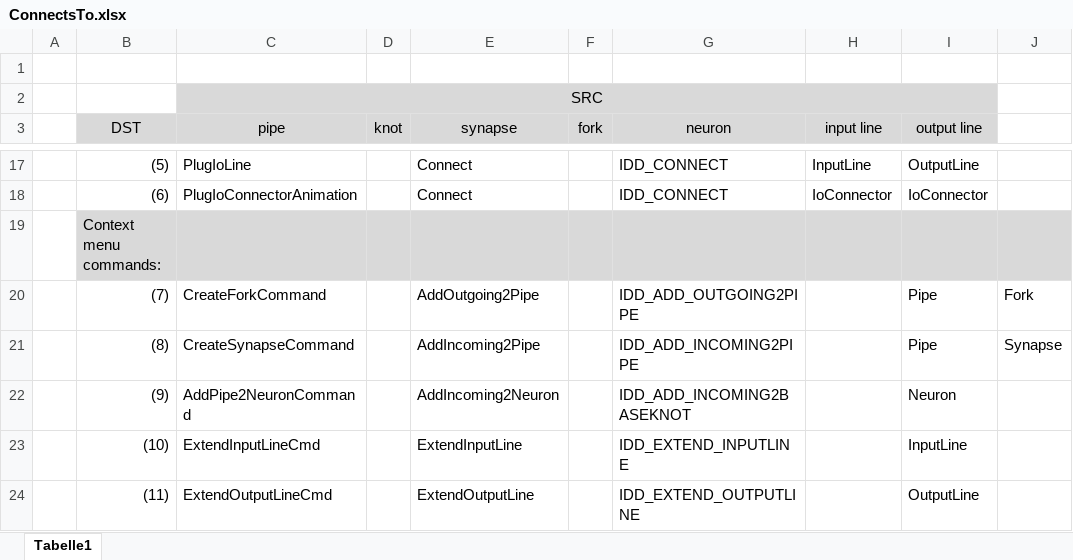
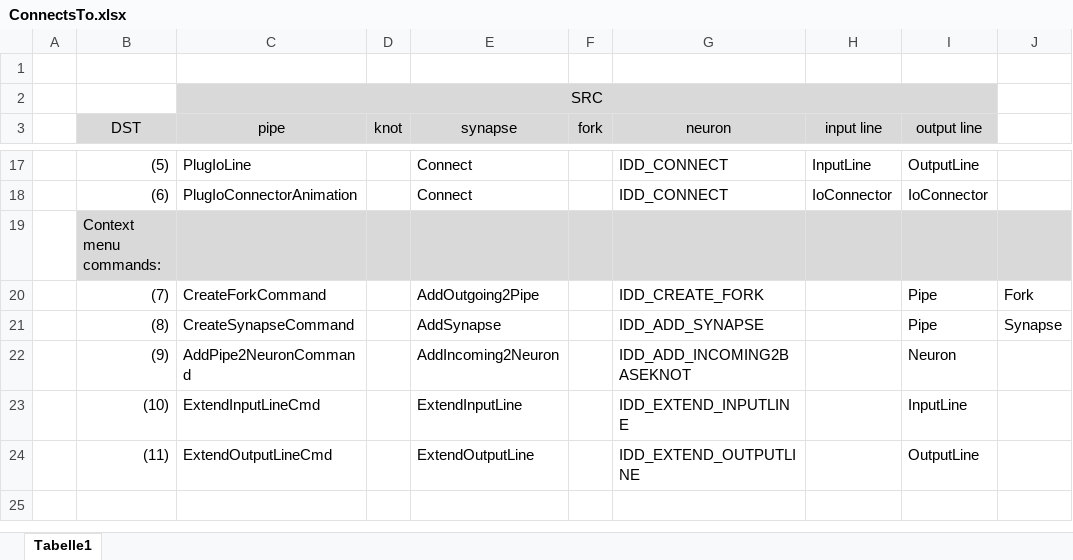
Before and after one commit to pk1954/solutions, an Excel workbook: NNet/Docu/ConnectsTo.xlsx, sheet Tabelle1, drawn as a sheet; only a part is shown, gaps mark what is left out; values as stored, in another font and other column widths than the file's, no borders; the diff names each change by its address in the sheet, - before the commit and + after, or states it on an @@ line.

```diff
--- a/NNet/Docu/ConnectsTo.xlsx (sheet Tabelle1)
+++ b/NNet/Docu/ConnectsTo.xlsx (sheet Tabelle1)
-G20 (neuron): IDD_ADD_OUTGOING2PIPE
+G20 (neuron): IDD_CREATE_FORK
-E21 (synapse): AddIncoming2Pipe
+E21 (synapse): AddSynapse
-G21 (neuron): IDD_ADD_INCOMING2PIPE
+G21 (neuron): IDD_ADD_SYNAPSE
```
Also changed, not shown: 7 other files.
